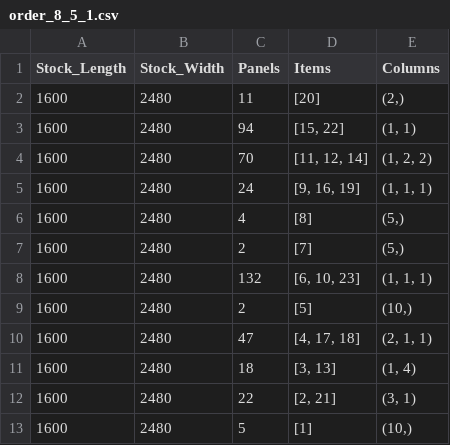
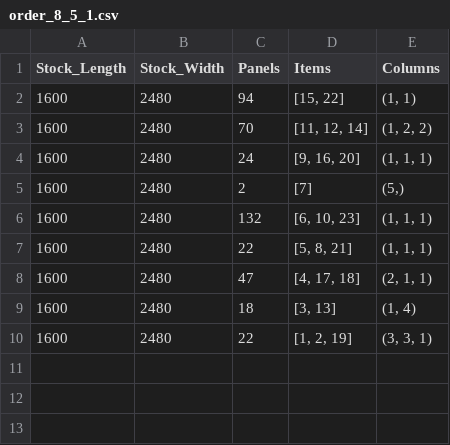
Before and after one commit to iNko97/HoneyCombCSP_IP_Formulation, a CSV file: Output/order_8_5_1.csv, drawn as a sheet.

```diff
--- a/Output/order_8_5_1.csv
+++ b/Output/order_8_5_1.csv
@@ -1,13 +1,10 @@
 Stock_Length,Stock_Width,Panels,Items,Columns
-1600,2480,11,[20],"(2,)"
 1600,2480,94,"[15, 22]","(1, 1)"
 1600,2480,70,"[11, 12, 14]","(1, 2, 2)"
-1600,2480,24,"[9, 16, 19]","(1, 1, 1)"
-1600,2480,4,[8],"(5,)"
+1600,2480,24,"[9, 16, 20]","(1, 1, 1)"
 1600,2480,2,[7],"(5,)"
 1600,2480,132,"[6, 10, 23]","(1, 1, 1)"
-1600,2480,2,[5],"(10,)"
+1600,2480,22,"[5, 8, 21]","(1, 1, 1)"
 1600,2480,47,"[4, 17, 18]","(2, 1, 1)"
 1600,2480,18,"[3, 13]","(1, 4)"
-1600,2480,22,"[2, 21]","(3, 1)"
-1600,2480,5,[1],"(10,)"
+1600,2480,22,"[1, 2, 19]","(3, 3, 1)"
```
Also changed, not shown: Output/order_10_5_1.csv, Output/order_20_3_2.csv, 53 other files.
